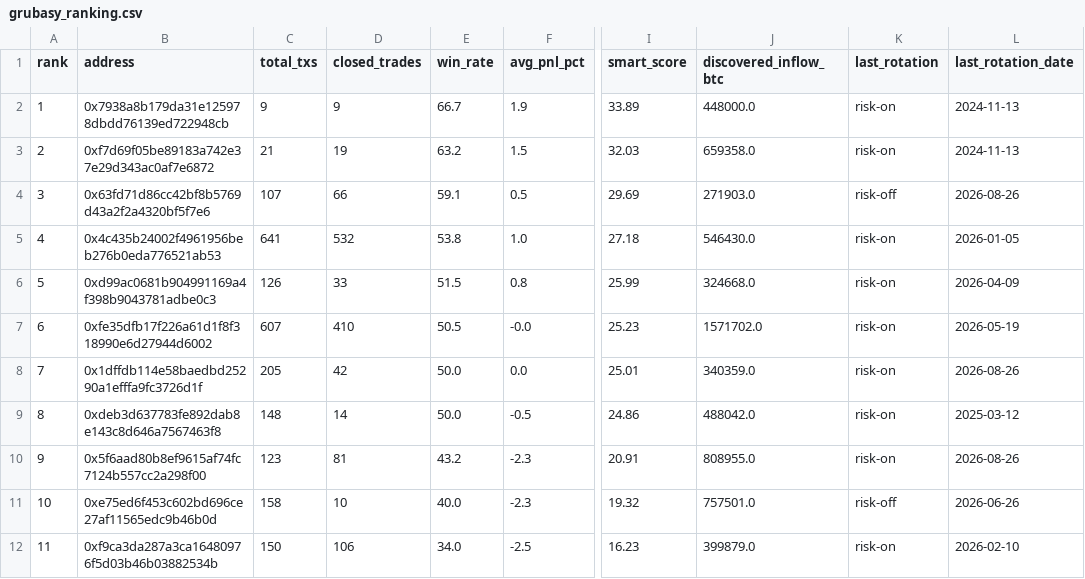
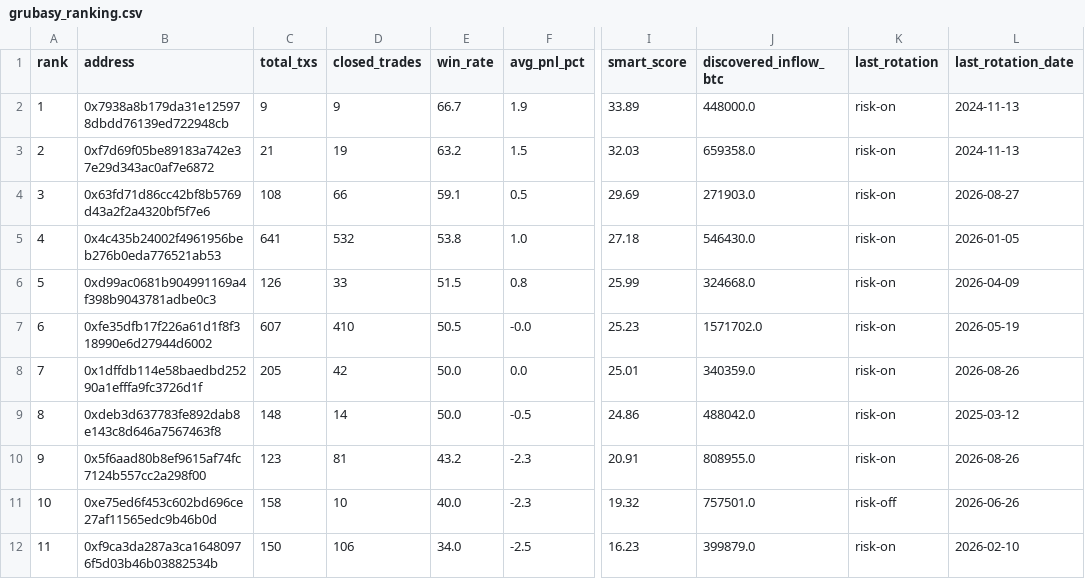
Before and after one commit to nierozgarniety/grubasy-tracker, a CSV file: grubasy_ranking.csv, drawn as a sheet; only a part is shown, gaps mark what is left out; the diff names each change by its address in the sheet, - before the commit and + after, or states it on an @@ line.

Commit message:
Update 2026-08-27 18:50 UTC

```diff
--- a/grubasy_ranking.csv
+++ b/grubasy_ranking.csv
-C4 (total_txs): 107
+C4 (total_txs): 108
-K4 (last_rotation): risk-off
+K4 (last_rotation): risk-on
-L4 (last_rotation_date): 2026-08-26
+L4 (last_rotation_date): 2026-08-27
```
